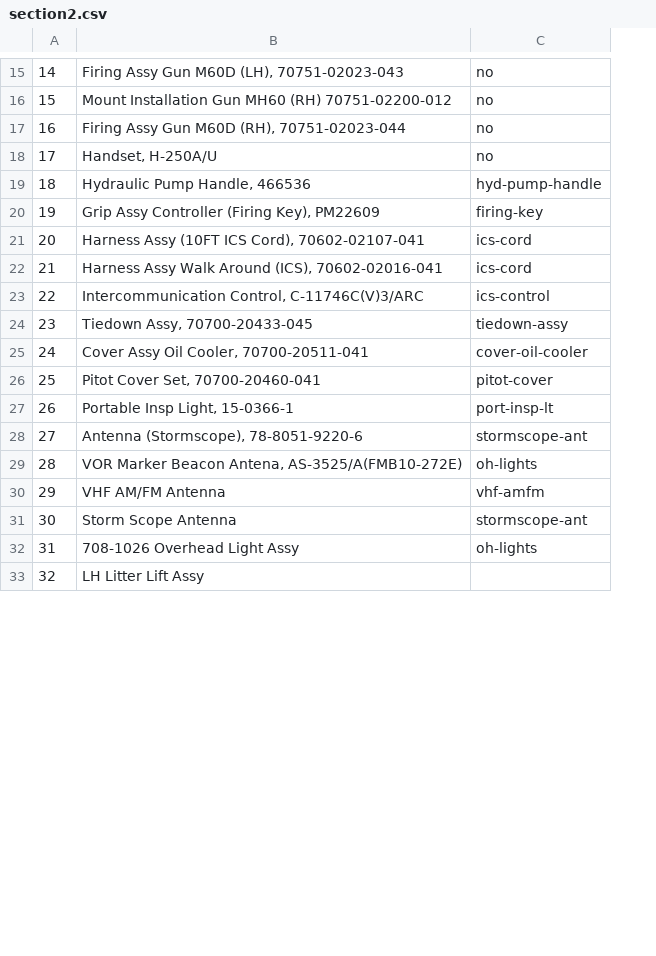
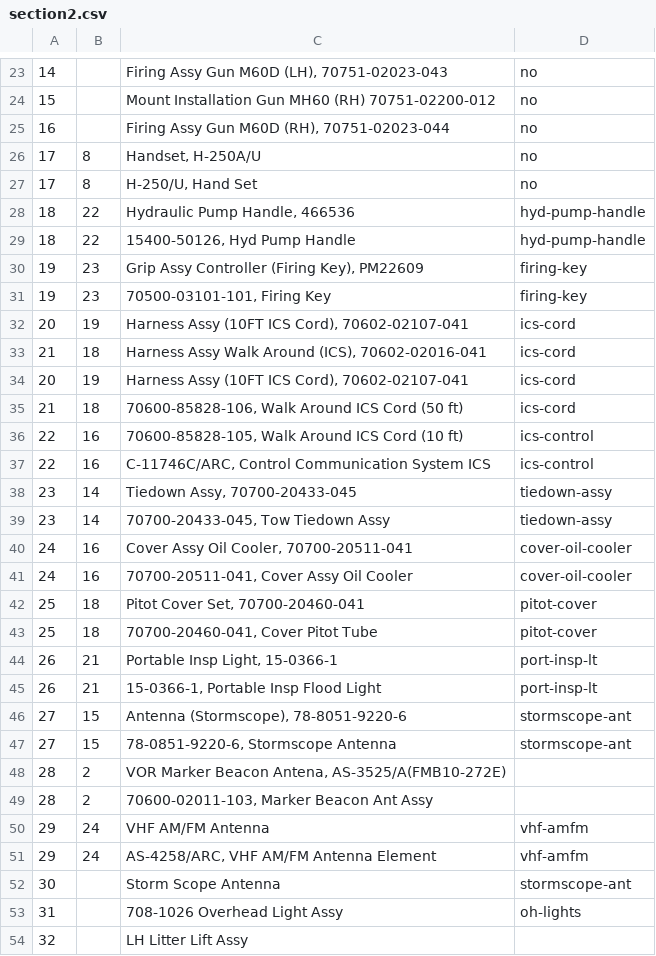
Before and after one commit to coriolinus/HH60-17photobook, a CSV file: section2.csv, drawn as a sheet; only a part is shown, gaps mark what is left out; addresses are those after the commit; the diff covers the shown part only; the diff names each change by its address in the sheet, - before the commit and + after, or states it on an @@ line.

```diff
--- a/section2.csv
+++ b/section2.csv
+column B, row 26: 8; row 28: 22; row 30: 23; rows 32-33: 19 | 18; rows 37-38: 16 | 14; row 40: 16; row 42: 18; row 44: 21; row 46: 15; row 48: 2; row 50: 24
+row 27: 17 | 8 | H-250/U, Hand Set | no
+row 29: 18 | 22 | 15400-50126, Hyd Pump Handle | hyd-pump-handle
+row 31: 19 | 23 | 70500-03101-101, Firing Key | firing-key
+row 34: 20 | 19 | Harness Assy (10FT ICS Cord), 70602-02107-041 | ics-cord
+row 35: 21 | 18 | 70600-85828-106, Walk Around ICS Cord (50 ft) | ics-cord
+row 36: 22 | 16 | 70600-85828-105, Walk Around ICS Cord (10 ft) | ics-control
-C37: Intercommunication Control, C-11746C(V)3/ARC
+C37: C-11746C/ARC, Control Communication System ICS
+row 39: 23 | 14 | 70700-20433-045, Tow Tiedown Assy | tiedown-assy
+row 41: 24 | 16 | 70700-20511-041, Cover Assy Oil Cooler | cover-oil-cooler
+row 43: 25 | 18 | 70700-20460-041, Cover Pitot Tube | pitot-cover
+row 45: 26 | 21 | 15-0366-1, Portable Insp Flood Light | port-insp-lt
+row 47: 27 | 15 | 78-0851-9220-6, Stormscope Antenna | stormscope-ant
-D48: oh-lights
+D48: (empty)
+row 49: 28 | 2 | 70600-02011-103, Marker Beacon Ant Assy
+row 51: 29 | 24 | AS-4258/ARC, VHF AM/FM Antenna Element | vhf-amfm
```
Also changed, not shown: 35 added rows elsewhere in this file, section1.csv, section3.csv, 5 other files.
